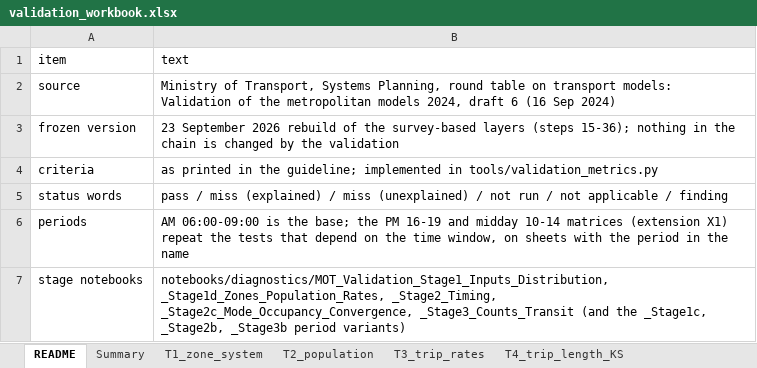
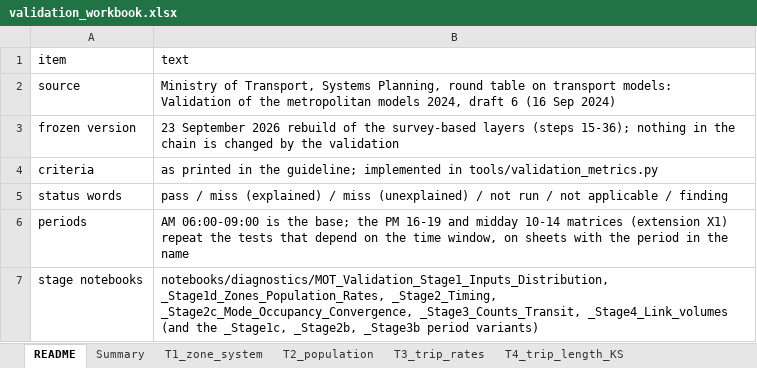
Before and after one commit to oh-da/Nofit_LRT_Extension, an Excel workbook: Output/validation_mot/validation_workbook.xlsx, sheet README, drawn as a sheet; values as stored, in another font and other column widths than the file's, no borders; the diff names each change by its address in the sheet, - before the commit and + after, or states it on an @@ line.

```diff
--- a/Output/validation_mot/validation_workbook.xlsx (sheet README)
+++ b/Output/validation_mot/validation_workbook.xlsx (sheet README)
-B7 (text): …_Stage2_Timing, _Stage2c_Mode_Occupancy_Convergence, _Stage3_Counts_Transit (and the…
+B7 (text): …_Stage2_Timing, _Stage2c_Mode_Occupancy_Convergence, _Stage3_Counts_Transit, _Stage4_Link_volumes (and the…
```
Also changed, not shown: sheet Summary, other sheet tabs, 26 other files.
